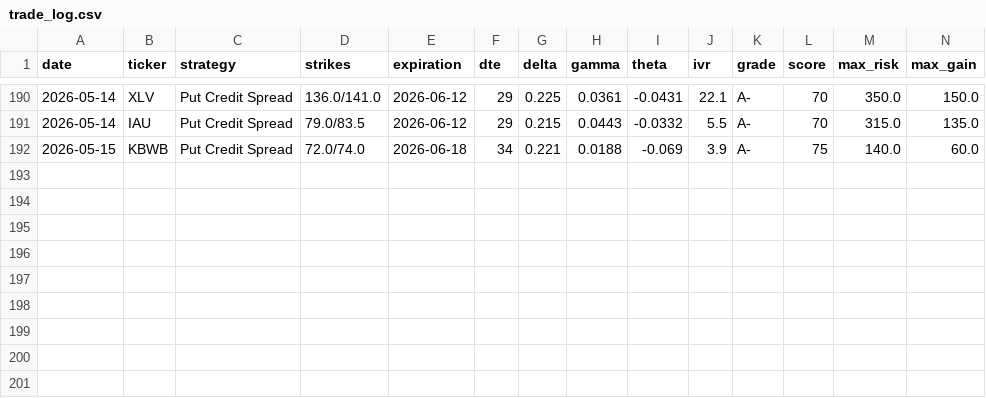
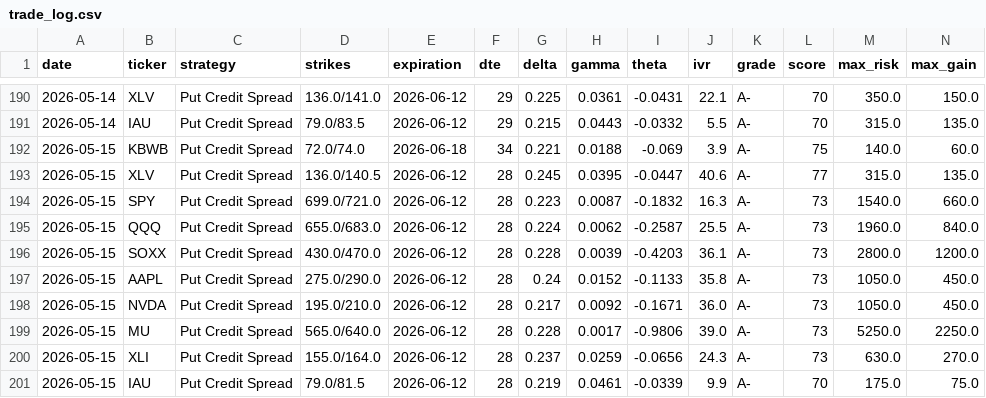
Before and after one commit to julioir89-netizen/Market-recap, a CSV file: options_bot/trade_log.csv, drawn as a sheet; only a part is shown, gaps mark what is left out; rows hold the shown columns only; the diff names each change by its address in the sheet, - before the commit and + after, or states it on an @@ line.

Commit message:
Trade log update 2026-05-15

```diff
--- a/options_bot/trade_log.csv
+++ b/options_bot/trade_log.csv
+row 193: 2026-05-15 | XLV | Put Credit Spread | 136.0/140.5 | 2026-06-12 | 28 | 0.245 | 0.0395 | -0.0447 | 40.6 | A- | 77 | 315.0 | 135.0
+row 194: 2026-05-15 | SPY | Put Credit Spread | 699.0/721.0 | 2026-06-12 | 28 | 0.223 | 0.0087 | -0.1832 | 16.3 | A- | 73 | 1540.0 | 660.0
+row 195: 2026-05-15 | QQQ | Put Credit Spread | 655.0/683.0 | 2026-06-12 | 28 | 0.224 | 0.0062 | -0.2587 | 25.5 | A- | 73 | 1960.0 | 840.0
+row 196: 2026-05-15 | SOXX | Put Credit Spread | 430.0/470.0 | 2026-06-12 | 28 | 0.228 | 0.0039 | -0.4203 | 36.1 | A- | 73 | 2800.0 | 1200.0
+row 197: 2026-05-15 | AAPL | Put Credit Spread | 275.0/290.0 | 2026-06-12 | 28 | 0.24 | 0.0152 | -0.1133 | 35.8 | A- | 73 | 1050.0 | 450.0
+row 198: 2026-05-15 | NVDA | Put Credit Spread | 195.0/210.0 | 2026-06-12 | 28 | 0.217 | 0.0092 | -0.1671 | 36.0 | A- | 73 | 1050.0 | 450.0
+row 199: 2026-05-15 | MU | Put Credit Spread | 565.0/640.0 | 2026-06-12 | 28 | 0.228 | 0.0017 | -0.9806 | 39.0 | A- | 73 | 5250.0 | 2250.0
+row 200: 2026-05-15 | XLI | Put Credit Spread | 155.0/164.0 | 2026-06-12 | 28 | 0.237 | 0.0259 | -0.0656 | 24.3 | A- | 73 | 630.0 | 270.0
+row 201: 2026-05-15 | IAU | Put Credit Spread | 79.0/81.5 | 2026-06-12 | 28 | 0.219 | 0.0461 | -0.0339 | 9.9 | A- | 70 | 175.0 | 75.0
```
